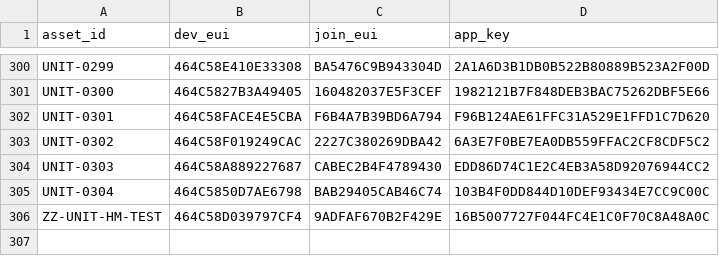
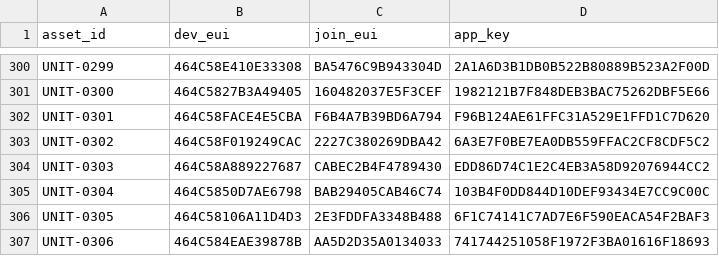
Before and after one commit to quiretech/FeedbackNow, a CSV file: v1.1/onboarding/eui_registry.csv, drawn as a sheet; only a part is shown, gaps mark what is left out; removed rows and columns are numbered as before the commit, all else as after; the diff names each change by its address in the sheet, - before the commit and + after, or states it on an @@ line.

```diff
--- a/v1.1/onboarding/eui_registry.csv
+++ b/v1.1/onboarding/eui_registry.csv
-row 306: ZZ-UNIT-HM-TEST | 464C58D039797CF4 | 9ADFAF670B2F429E | 16B5007727F044FC4E1C0F70C8A48A0C
+row 306: UNIT-0305 | 464C58106A11D4D3 | 2E3FDDFA3348B488 | 6F1C74141C7AD7E6F590EACA54F2BAF3
+row 307: UNIT-0306 | 464C584EAE39878B | AA5D2D35A0134033 | 741744251058F1972F3BA01616F18693
```
Also changed, not shown: v1.1/onboarding/eui_registry_EU868.csv, 6 other files.
